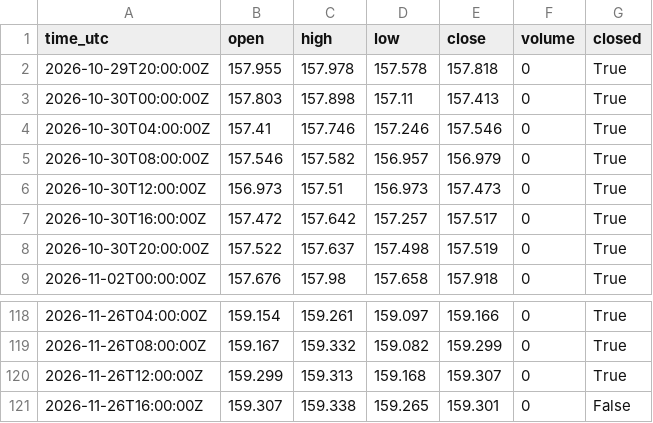
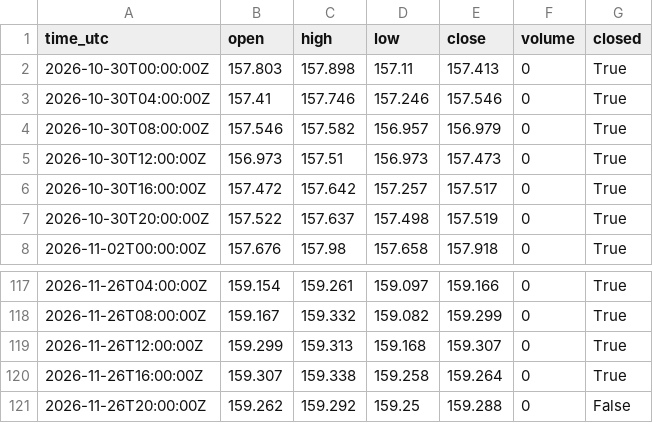
Before and after one commit to misan127Ks/market-data, a CSV file: data/USDJPY_4h.csv, drawn as a sheet; only a part is shown, gaps mark what is left out.

```diff
--- a/data/USDJPY_4h.csv
+++ b/data/USDJPY_4h.csv
@@ -1,3 +1,2 @@
 time_utc,open,high,low,close,volume,closed
-2026-10-29T20:00:00Z,157.955,157.978,157.578,157.818,0,True
 2026-10-30T00:00:00Z,157.803,157.898,157.11,157.413,0,True
@@ -120,2 +119,3 @@ time_utc,open,high,low,close,volume,closed
 2026-11-26T12:00:00Z,159.299,159.313,159.168,159.307,0,True
-2026-11-26T16:00:00Z,159.307,159.338,159.265,159.301,0,False
+2026-11-26T16:00:00Z,159.307,159.338,159.258,159.264,0,True
+2026-11-26T20:00:00Z,159.262,159.292,159.25,159.288,0,False
```
Also changed, not shown: data/ADA_1d.csv, data/ADA_4h.csv, 6 other files.
